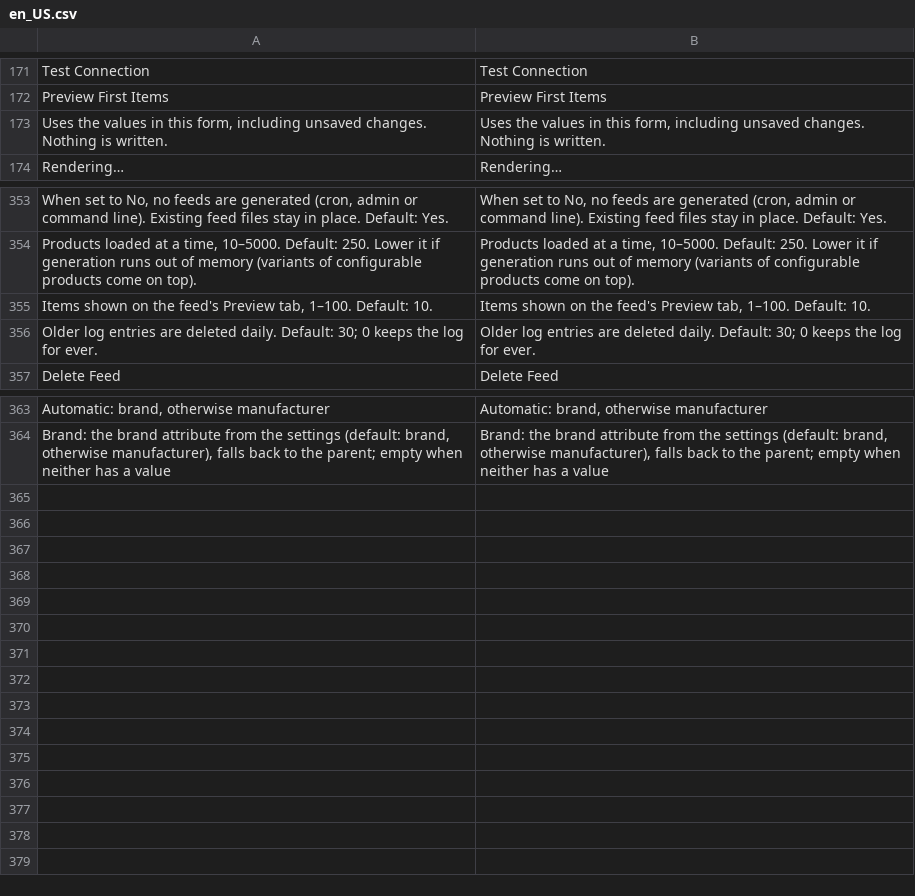
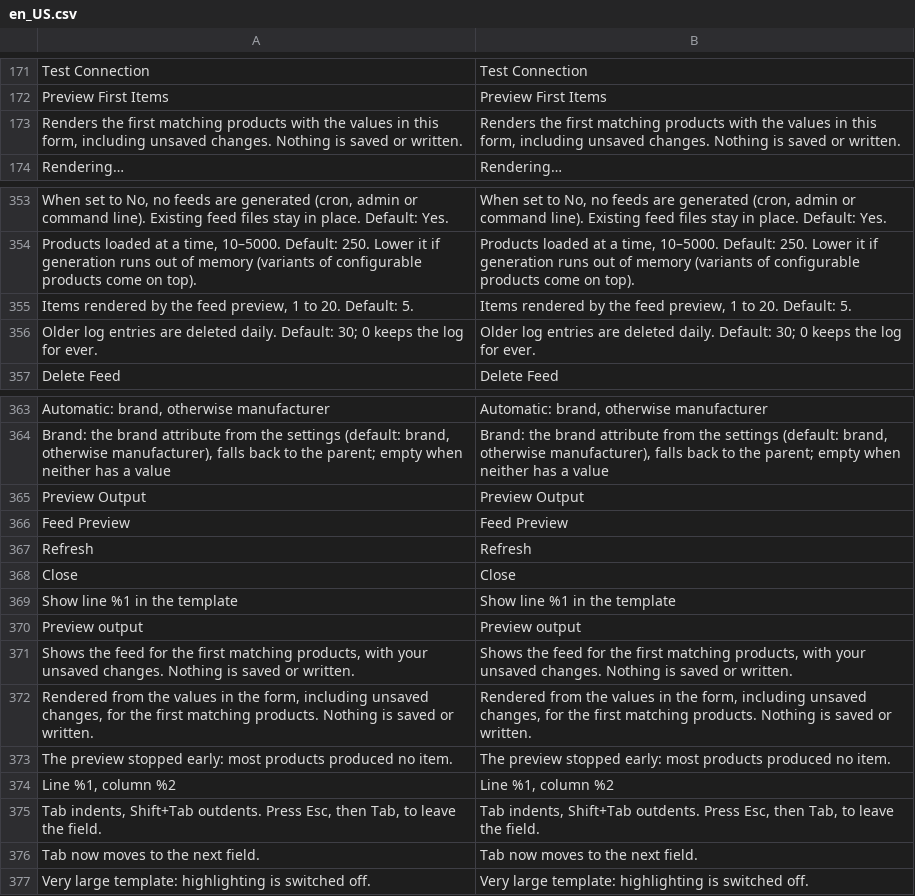
Before and after one commit to commercegears/module-data-feed-manager, a CSV file: i18n/en_US.csv, drawn as a sheet; only a part is shown, gaps mark what is left out; removed rows and columns are numbered as before the commit, all else as after; the diff names each change by its address in the sheet, - before the commit and + after, or states it on an @@ line.

Commit message:
Template editor with syntax highlighting; preview panel
The template field highlights template tags, expressions, filters,
strings and comments over the XML or JSON around them, with line
numbers and the cursor position. The textarea stays the form field
(value, undo, selection, saving unchanged); a highlighted copy is drawn
underneath it. Tab indents, Shift+Tab outdents, Esc then Tab leaves the
field. Self-contained, no external libraries.

A Preview button in the page header and Preview Output in the Content
tab open a panel with the rendered feed (unsaved values, first matching
products), highlighted with line numbers. Template errors offer a jump
to the line; output validation errors mark the line. The Preview tab
shows the same highlighted output.

```diff
--- a/i18n/en_US.csv
+++ b/i18n/en_US.csv
-A173: Uses the values in this form, including unsaved changes. Nothing is written.
+A173: Renders the first matching products with the values in this form, including unsaved changes. Nothing is saved or written.
-B173: Uses the values in this form, including unsaved changes. Nothing is written.
+B173: Renders the first matching products with the values in this form, including unsaved changes. Nothing is saved or written.
-row 355: Items shown on the feed's Preview tab, 1–100. Default: 10. | Items shown on the feed's Preview tab, 1–100. Default: 10.
+row 355: Items rendered by the feed preview, 1 to 20. Default: 5. | Items rendered by the feed preview, 1 to 20. Default: 5.
+row 365: Preview Output | Preview Output
+row 366: Feed Preview | Feed Preview
+row 367: Refresh | Refresh
+row 368: Close | Close
+row 369: Show line %1 in the template | Show line %1 in the template
+row 370: Preview output | Preview output
+row 371: Shows the feed for the first matching products, with your unsaved changes. Nothing is saved or written. | Shows the feed for the first matching products, with your unsaved changes. Nothing is saved or written.
+row 372: Rendered from the values in the form, including unsaved changes, for the first matching products. Nothing is saved or written. | Rendered from the values in the form, including unsaved changes, for the first matching products. Nothing is saved or written.
+row 373: The preview stopped early: most products produced no item. | The preview stopped early: most products produced no item.
+row 374: Line %1, column %2 | Line %1, column %2
+row 375: Tab indents, Shift+Tab outdents. Press Esc, then Tab, to leave the field. | Tab indents, Shift+Tab outdents. Press Esc, then Tab, to leave the field.
+row 376: Tab now moves to the next field. | Tab now moves to the next field.
+row 377: Very large template: highlighting is switched off. | Very large template: highlighting is switched off.
```
Also changed, not shown: 9 other files.
